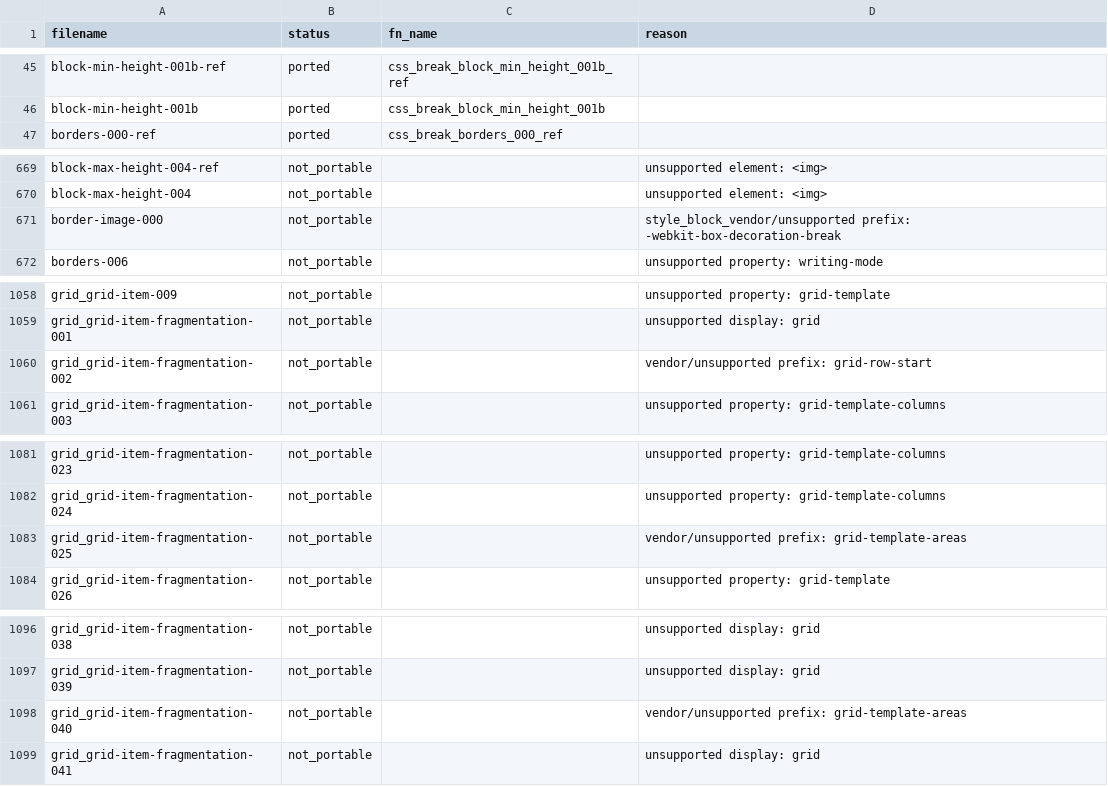
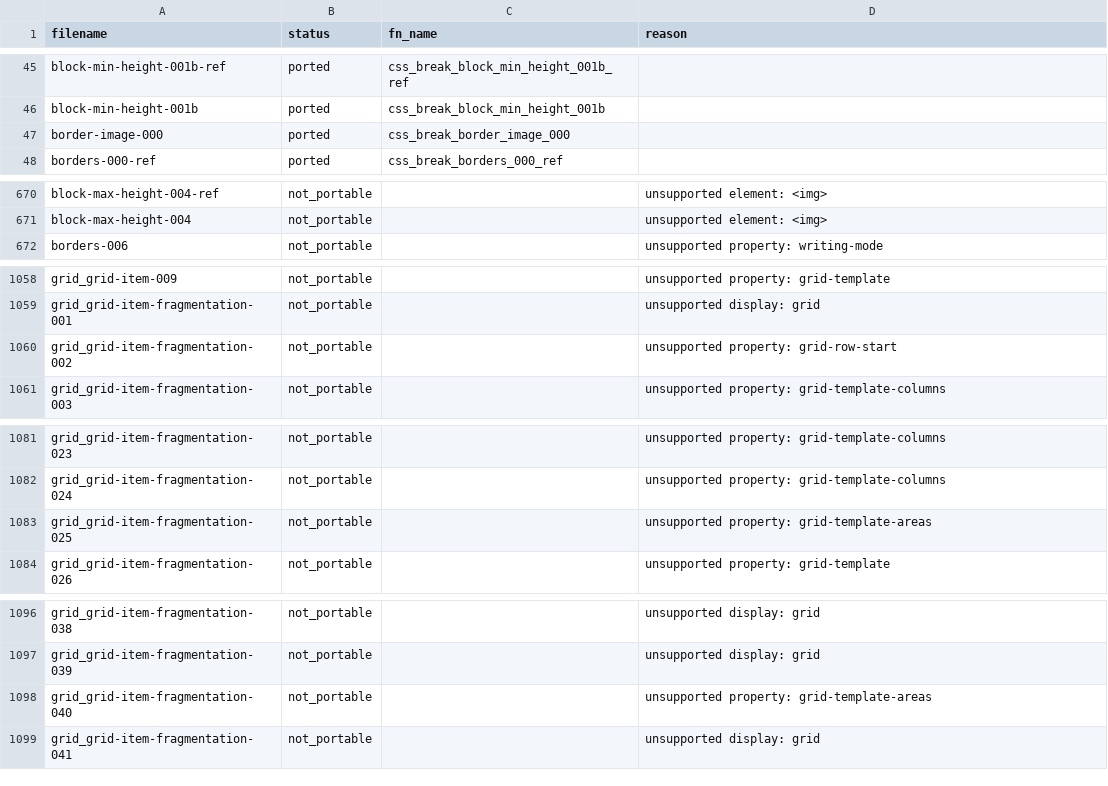
Before and after one commit to zhuowcui/open-ui, a CSV file: tools/accountability/data/wpt_ported/wpt_css_break_report.csv, drawn as a sheet; only a part is shown, gaps mark what is left out.

```diff
--- a/tools/accountability/data/wpt_ported/wpt_css_break_report.csv
+++ b/tools/accountability/data/wpt_ported/wpt_css_break_report.csv
@@ -46,2 +46,3 @@ block-min-height-001b-ref,ported,css_break_block_min_height_001b_ref,
 block-min-height-001b,ported,css_break_block_min_height_001b,
+border-image-000,ported,css_break_border_image_000,
 borders-000-ref,ported,css_break_borders_000_ref,
@@ -670,3 +671,2 @@ block-max-height-004-ref,not_portable,,unsupported element: <img>
 block-max-height-004,not_portable,,unsupported element: <img>
-border-image-000,not_portable,,style_block_vendor/unsupported prefix: -webkit-box-decoration-break
 borders-006,not_portable,,unsupported property: writing-mode
@@ -1059,3 +1059,3 @@ grid_grid-item-009,not_portable,,unsupported property: grid-template
 grid_grid-item-fragmentation-001,not_portable,,unsupported display: grid
-grid_grid-item-fragmentation-002,not_portable,,vendor/unsupported prefix: grid-row-start
+grid_grid-item-fragmentation-002,not_portable,,unsupported property: grid-row-start
 grid_grid-item-fragmentation-003,not_portable,,unsupported property: grid-template-columns
@@ -1082,3 +1082,3 @@ grid_grid-item-fragmentation-023,not_portable,,unsupported property: grid-templa
 grid_grid-item-fragmentation-024,not_portable,,unsupported property: grid-template-columns
-grid_grid-item-fragmentation-025,not_portable,,vendor/unsupported prefix: grid-template-areas
+grid_grid-item-fragmentation-025,not_portable,,unsupported property: grid-template-areas
 grid_grid-item-fragmentation-026,not_portable,,unsupported property: grid-template
@@ -1097,3 +1097,3 @@ grid_grid-item-fragmentation-038,not_portable,,unsupported display: grid
 grid_grid-item-fragmentation-039,not_portable,,unsupported display: grid
-grid_grid-item-fragmentation-040,not_portable,,vendor/unsupported prefix: grid-template-areas
+grid_grid-item-fragmentation-040,not_portable,,unsupported property: grid-template-areas
 grid_grid-item-fragmentation-041,not_portable,,unsupported display: grid
```
Also changed, not shown: tools/accountability/data/wpt_ported/wpt_css_backgrounds_report.csv, tools/accountability/data/wpt_ported/wpt_css_flexbox_report.csv, 13 other files.
